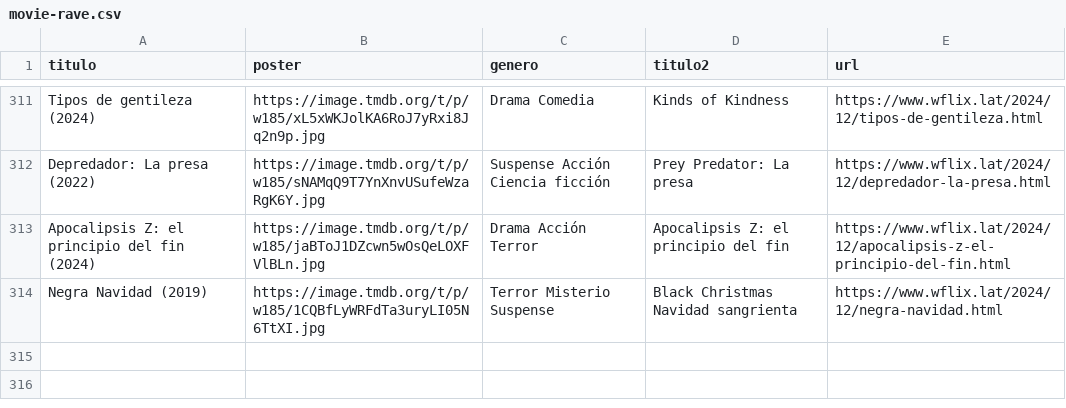
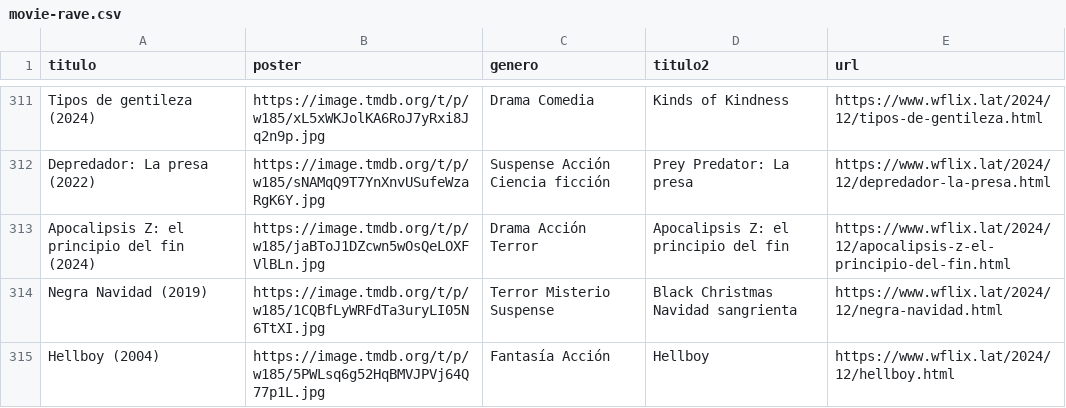
Before and after one commit to willdevs/movies, a CSV file: movie-rave.csv, drawn as a sheet; only a part is shown, gaps mark what is left out.

Commit message:
Update movie-rave.csv

```diff
--- a/movie-rave.csv
+++ b/movie-rave.csv
@@ -314 +314,2 @@ Apocalipsis Z: el principio del fin (2024),https://image.tmdb.org/t/p/w185/jaBTo
 Negra Navidad (2019),https://image.tmdb.org/t/p/w185/1CQBfLyWRFdTa3uryLI05N6TtXI.jpg,Terror Misterio Suspense,Black Christmas Navidad sangrienta,https://www.wflix.lat/2024/12/negra-navidad.html
+Hellboy (2004),https://image.tmdb.org/t/p/w185/5PWLsq6g52HqBMVJPVj64Q77p1L.jpg,Fantasía Acción,Hellboy ,https://www.wflix.lat/2024/12/hellboy.html
```
